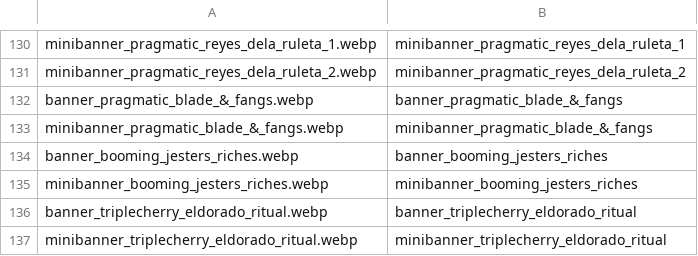
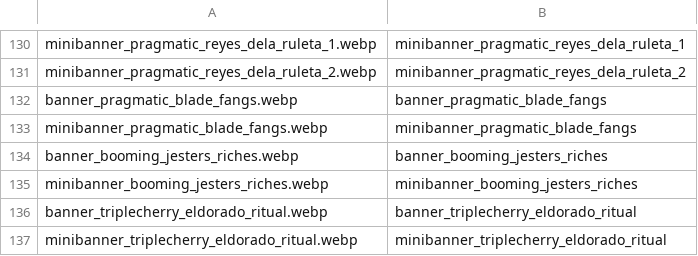
Before and after one commit to tecnodata2015/slots, a CSV file: sliders.csv, drawn as a sheet; only a part is shown, gaps mark what is left out.

```diff
--- a/sliders.csv
+++ b/sliders.csv
@@ -131,4 +131,4 @@ minibanner_pragmatic_reyes_dela_ruleta_1.webp,minibanner_pragmatic_reyes_dela_ru
 minibanner_pragmatic_reyes_dela_ruleta_2.webp,minibanner_pragmatic_reyes_dela_ruleta_2
-banner_pragmatic_blade_&_fangs.webp,banner_pragmatic_blade_&_fangs
-minibanner_pragmatic_blade_&_fangs.webp,minibanner_pragmatic_blade_&_fangs
+banner_pragmatic_blade_fangs.webp,banner_pragmatic_blade_fangs
+minibanner_pragmatic_blade_fangs.webp,minibanner_pragmatic_blade_fangs
 banner_booming_jesters_riches.webp,banner_booming_jesters_riches
```
Also changed, not shown: 2 other files.
